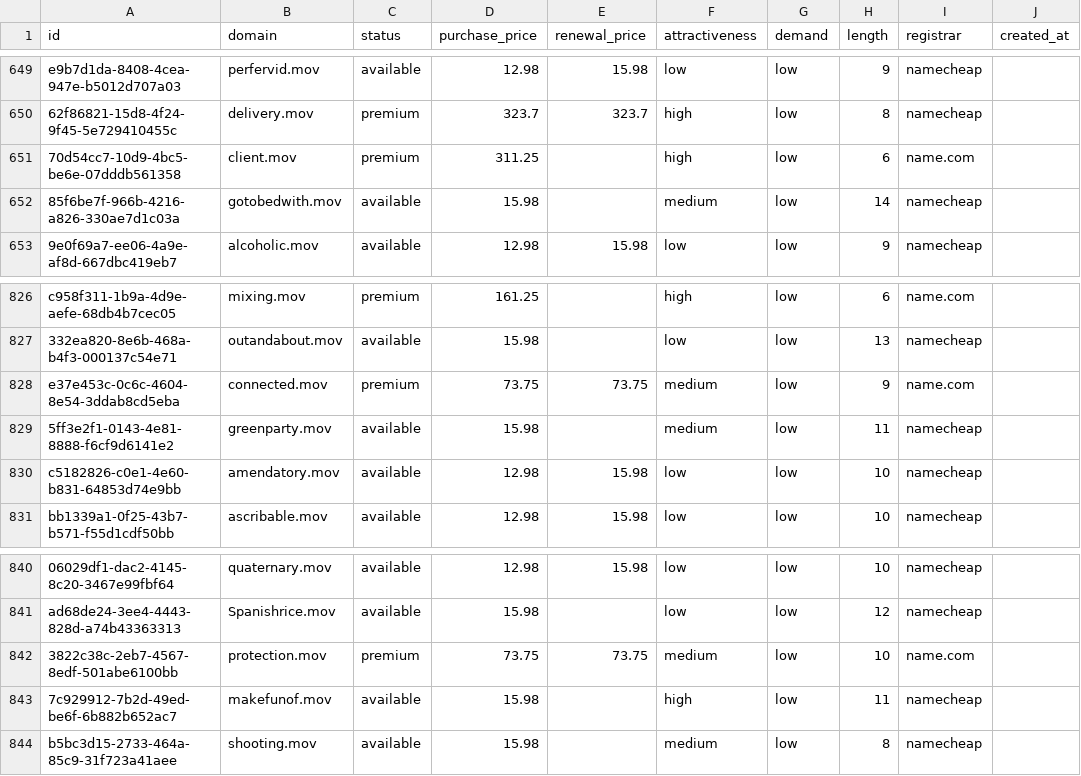
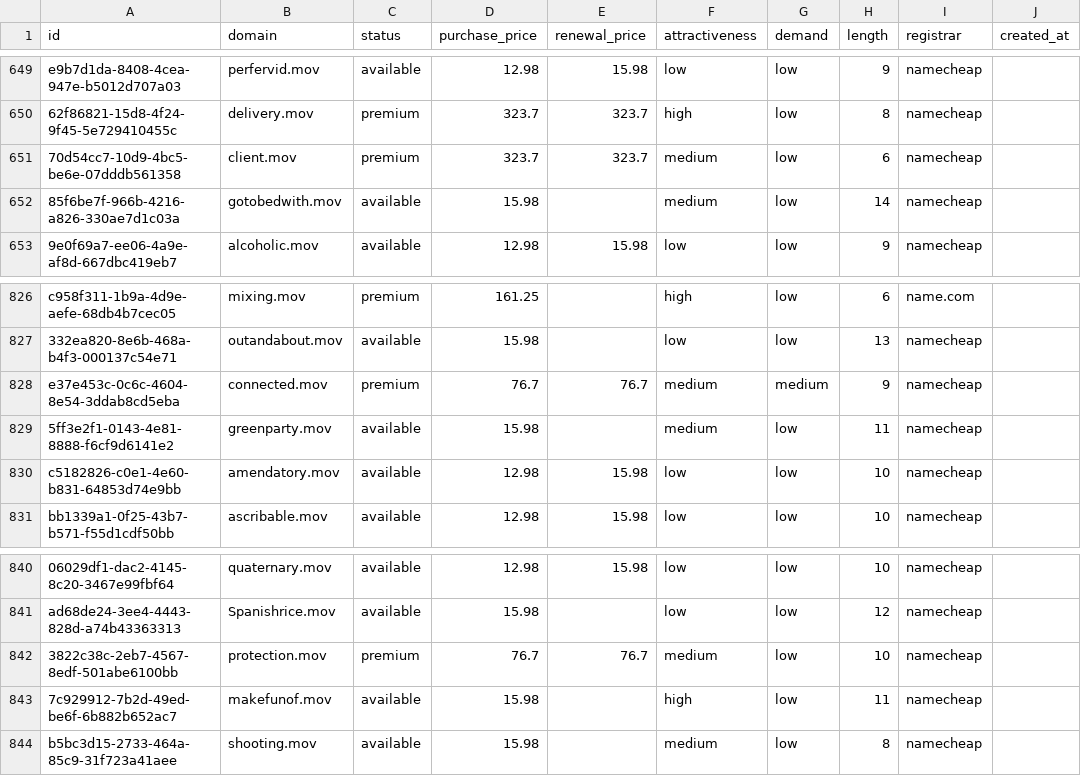
Before and after one commit to UniqueDomains/mov-oneword-domains, a CSV file: mov.csv, drawn as a sheet; only a part is shown, gaps mark what is left out; the diff names each change by its address in the sheet, - before the commit and + after, or states it on an @@ line.

Commit message:
Domains update

```diff
--- a/mov.csv
+++ b/mov.csv
-D651 (purchase_price): 311.25
+D651 (purchase_price): 323.7
-E651 (renewal_price): (empty)
+E651 (renewal_price): 323.7
-F651 (attractiveness): high
+F651 (attractiveness): medium
-I651 (registrar): name.com
+I651 (registrar): namecheap
-D828 (purchase_price): 73.75
+D828 (purchase_price): 76.7
-E828 (renewal_price): 73.75
+E828 (renewal_price): 76.7
-G828 (demand): low
+G828 (demand): medium
-I828 (registrar): name.com
+I828 (registrar): namecheap
-D842 (purchase_price): 73.75
+D842 (purchase_price): 76.7
-E842 (renewal_price): 73.75
+E842 (renewal_price): 76.7
-I842 (registrar): name.com
+I842 (registrar): namecheap
```
Also changed, not shown: 4 other files.
